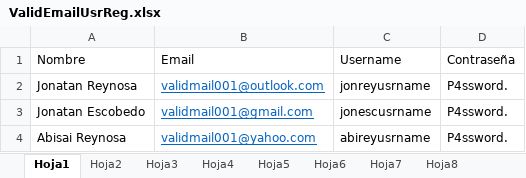
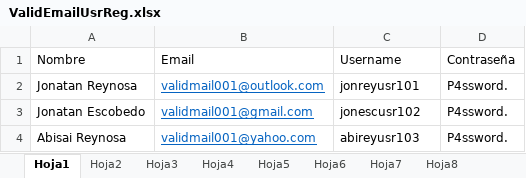
Before and after one commit to SergioEspriella-Hexaware/ScrumMetrics, an Excel workbook: scrummetrics/excel/ValidEmailUsrReg.xlsx, sheet Hoja1, drawn as a sheet; values as stored, in another font and other column widths than the file's, no borders; the diff names each change by its address in the sheet, - before the commit and + after, or states it on an @@ line.

```diff
--- a/scrummetrics/excel/ValidEmailUsrReg.xlsx (sheet Hoja1)
+++ b/scrummetrics/excel/ValidEmailUsrReg.xlsx (sheet Hoja1)
-C2 (Username): jonreyusrname
+C2 (Username): jonreyusr101
-C3 (Username): jonescusrname
+C3 (Username): jonescusr102
-C4 (Username): abireyusrname
+C4 (Username): abireyusr103
```
Also changed, not shown: sheet Hoja4, sheet Hoja2, sheet Hoja5, sheet Hoja3, sheet Hoja6, 17 other files.
